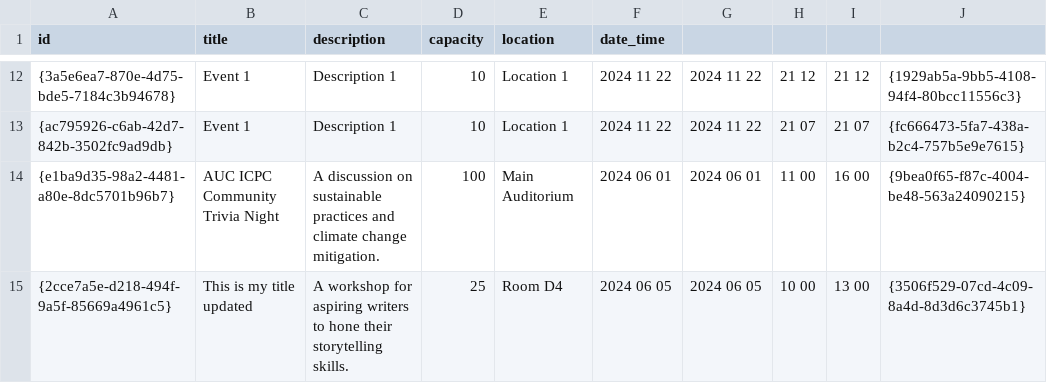
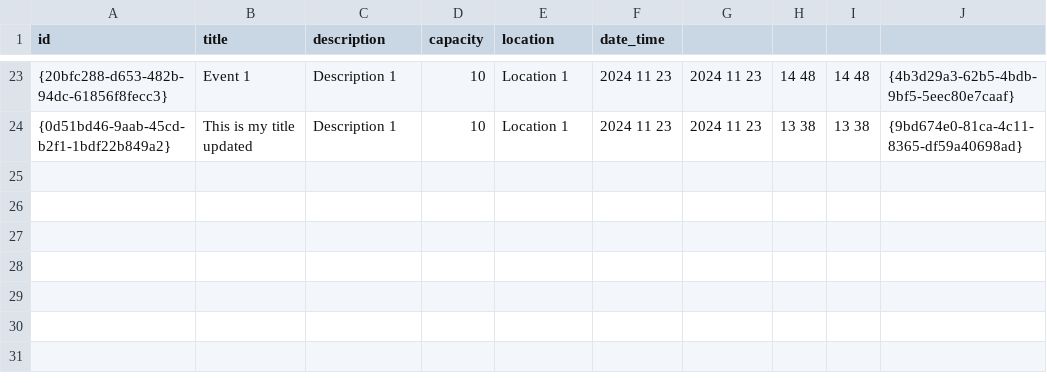
Before and after one commit to Dalia0Hassan/AUC-UCMS, a CSV file: events.csv, drawn as a sheet; only a part is shown, gaps mark what is left out; the diff covers the shown part only.

Commit message:
add App[controller] , course_manager and event_manager

```diff
--- a/events.csv
+++ b/events.csv
@@ -12,4 +23,2 @@ id,title,description,capacity,location,date_time
-{3a5e6ea7-870e-4d75-bde5-7184c3b94678},"Event 1","Description 1",10,"Location 1",2024 11 22,2024 11 22,21 12,21 12,{1929ab5a-9bb5-4108-94f4-80bcc11556c3}
-{ac795926-c6ab-42d7-842b-3502fc9ad9db},"Event 1","Description 1",10,"Location 1",2024 11 22,2024 11 22,21 07,21 07,{fc666473-5fa7-438a-b2c4-757b5e9e7615}
-{e1ba9d35-98a2-4481-a80e-8dc5701b96b7},"AUC ICPC Community Trivia Night","A discussion on sustainable practices and climate change mitigation.",100,"Main Auditorium",2024 06 01,2024 06 01,11 00,16 00,{9bea0f65-f87c-4004-be48-563a24090215}
-{2cce7a5e-d218-494f-9a5f-85669a4961c5},"This is my title updated","A workshop for aspiring writers to hone their storytelling skills.",25,"Room D4",2024 06 05,2024 06 05,10 00,13 00,{3506f529-07cd-4c09-8a4d-8d3d6c3745b1}
+{20bfc288-d653-482b-94dc-61856f8fecc3},"Event 1","Description 1",10,"Location 1",2024 11 23,2024 11 23,14 48,14 48,{4b3d29a3-62b5-4bdb-9bf5-5eec80e7caaf}
+{0d51bd46-9aab-45cd-b2f1-1bdf22b849a2},"This is my title updated","Description 1",10,"Location 1",2024 11 23,2024 11 23,13 38,13 38,{9bd674e0-81ca-4c11-8365-df59a40698ad}
```
Also changed, not shown: 11 added rows, 1 removed row, 4 moved rows and 8 edited cells elsewhere in this file, courses.csv, 12 other files.
